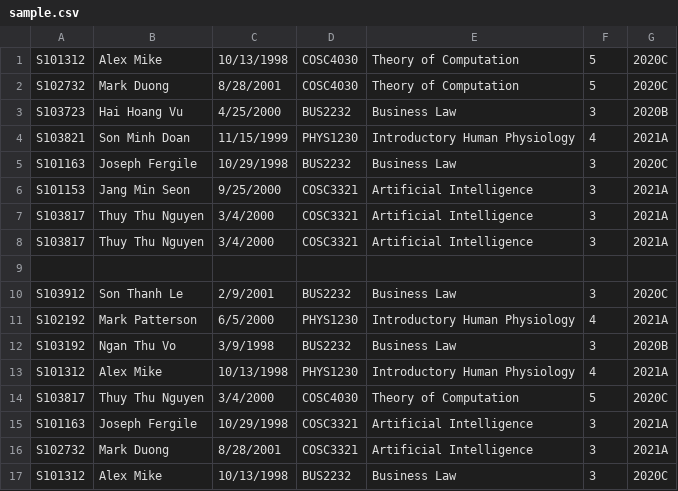
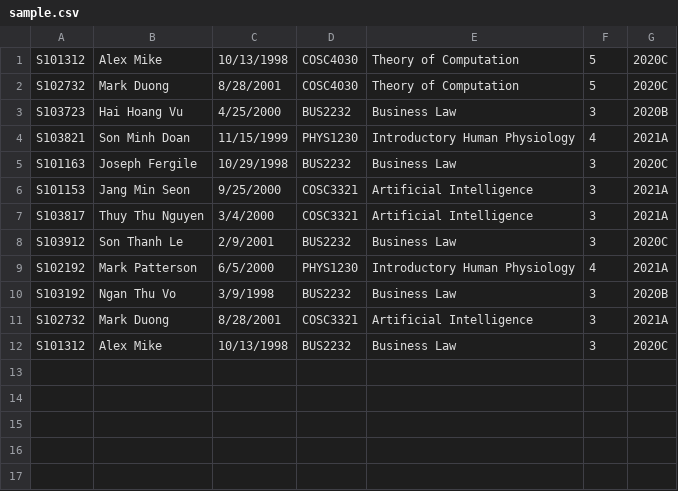
Before and after one commit to TuanDao2002/s3877347_Assignment1_COSC2440, a CSV file: out/production/Assignment 1 Further Programming/files/data/sample.csv, drawn as a sheet; the diff names each change by its address in the sheet, - before the commit and + after, or states it on an @@ line.

```diff
--- a/out/production/Assignment 1 Further Programming/files/data/sample.csv
+++ b/out/production/Assignment 1 Further Programming/files/data/sample.csv
-row 8: S103817 | Thuy Thu Nguyen | 3/4/2000 | COSC3321 | Artificial Intelligence | 3 | 2021A
-row 9: (empty)
-row 13: S101312 | Alex Mike | 10/13/1998 | PHYS1230 | Introductory Human Physiology | 4 | 2021A
-row 14: S103817 | Thuy Thu Nguyen | 3/4/2000 | COSC4030 | Theory of Computation | 5 | 2020C
-row 15: S101163 | Joseph Fergile | 10/29/1998 | COSC3321 | Artificial Intelligence | 3 | 2021A
```
Also changed, not shown: 40 other files.
